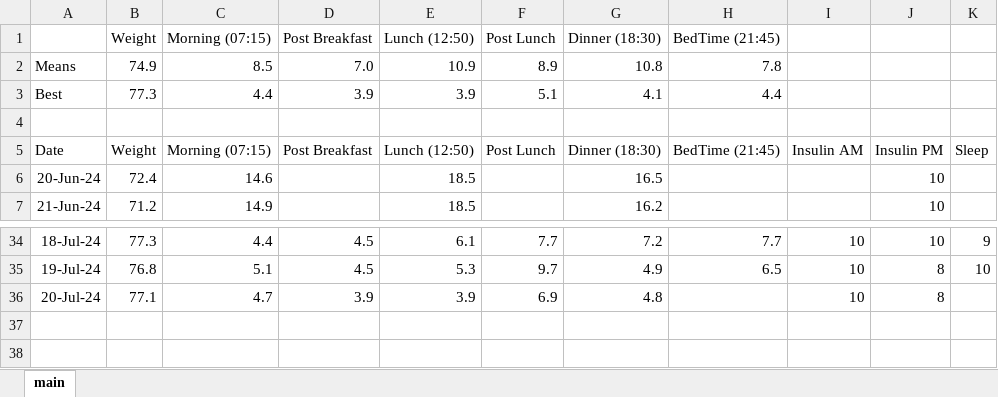
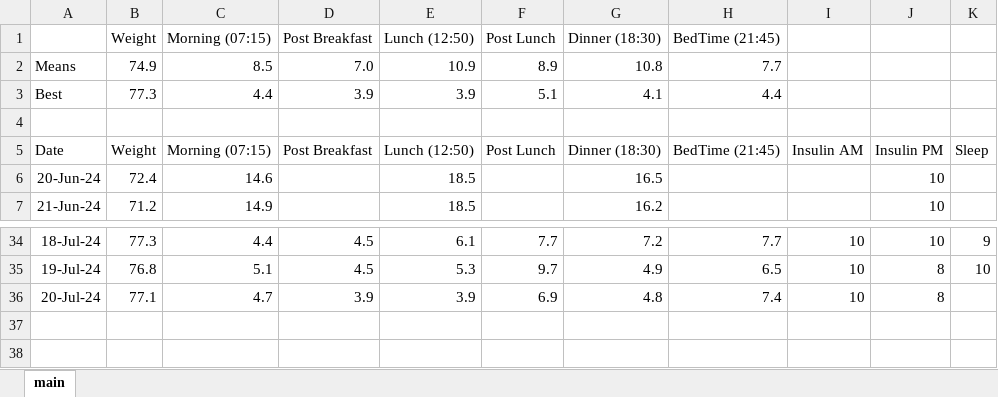
Before and after one commit to charleverts/glucose_tracker_app, an Excel workbook: DiabetesTracker.xlsx, sheet main, drawn as a sheet; only a part is shown, gaps mark what is left out; values as stored, in another font and other column widths than the file's, no borders; charts and pictures and table styles not drawn; the diff names each change by its address in the sheet, - before the commit and + after, or states it on an @@ line.

Commit message:
Added data, updated graphs, fixed last issues before deploying

```diff
--- a/DiabetesTracker.xlsx (sheet main)
+++ b/DiabetesTracker.xlsx (sheet main)
-H2 (BedTime (21:45)): 7.8
+H2 (BedTime (21:45)): 7.7
-H36 (BedTime (21:45)): (empty)
+H36 (BedTime (21:45)): 7.4
```
Also changed, not shown: charts or pictures, 2 other files.
